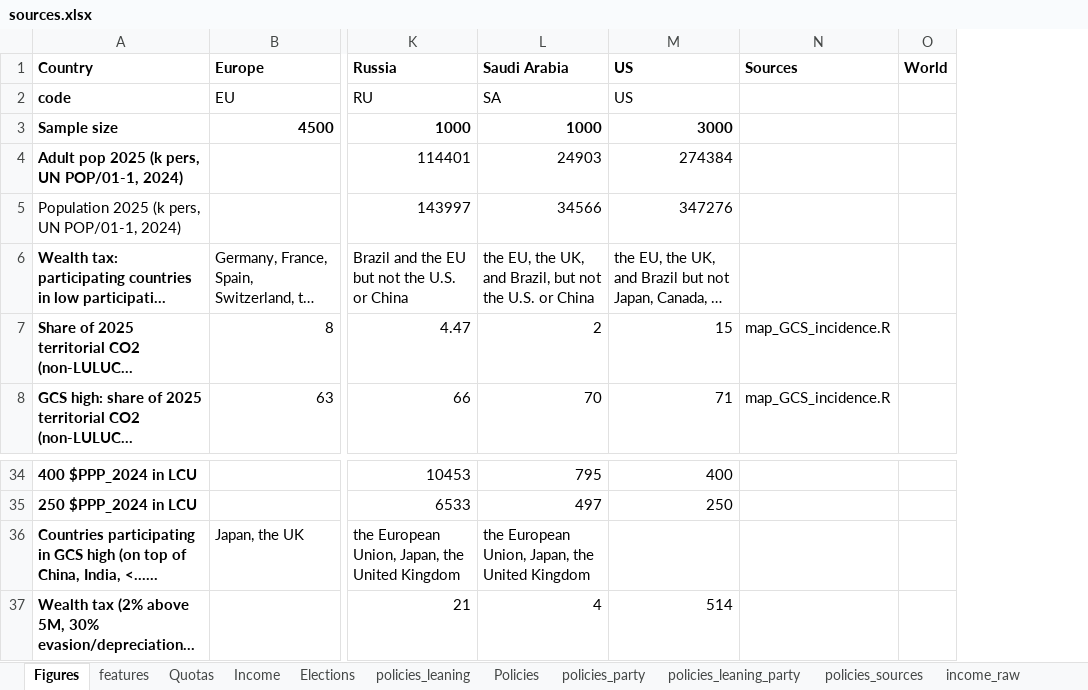
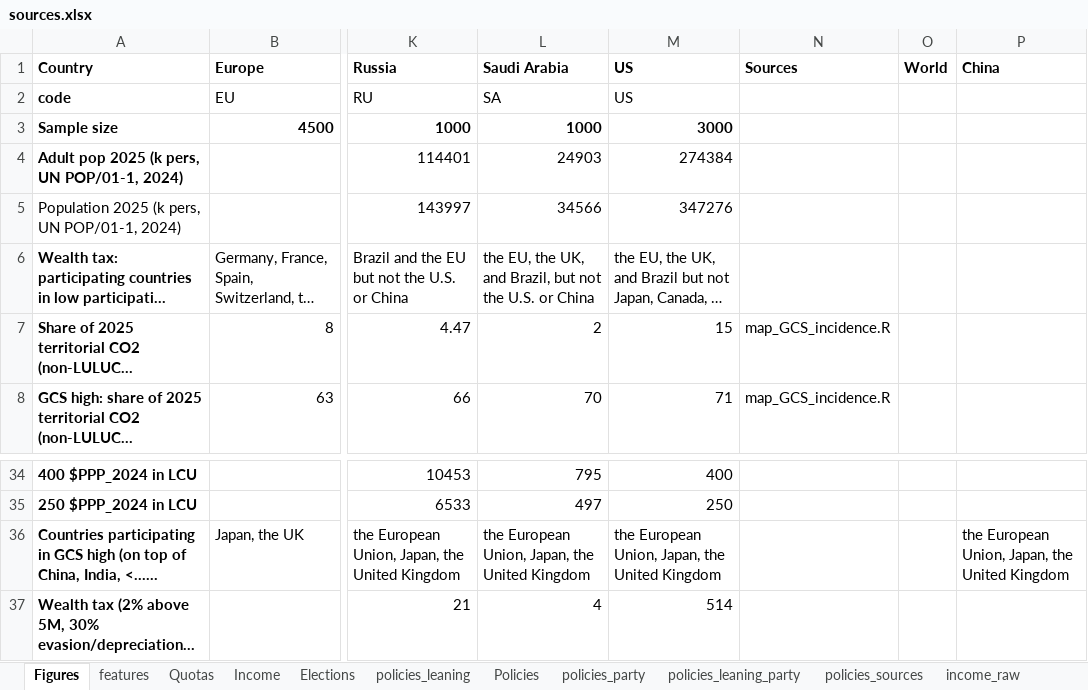
Before and after one commit to bixiou/robustness_global_redistr, an Excel workbook: questionnaire/sources.xlsx, sheet Figures, drawn as a sheet; only a part is shown, gaps mark what is left out; long unchanged cells end in …; values as stored, in another font and other column widths than the file's, no borders; the diff names each change by its address in the sheet, - before the commit and + after, or states it on an @@ line.

Commit message:
China GCS

```diff
--- a/questionnaire/sources.xlsx (sheet Figures)
+++ b/questionnaire/sources.xlsx (sheet Figures)
+column P (China), row 36: the European Union, Japan, the United Kingdom
-M36 (US): (empty)
+M36 (US): the European Union, Japan, the United Kingdom
```
Also changed, not shown: 3 other files.
